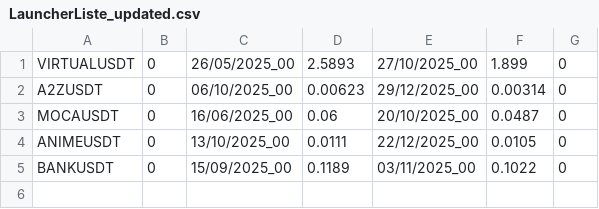
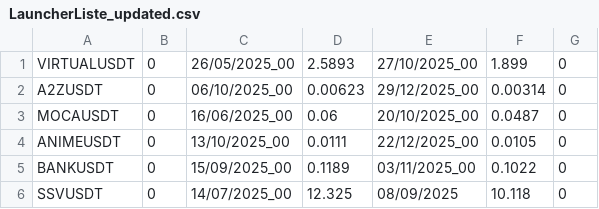
Before and after one commit to jeromedumont35/pytrade2, a CSV file: FullTradingAlgo/surveillance/LauncherListe_updated.csv, drawn as a sheet; the diff names each change by its address in the sheet, - before the commit and + after, or states it on an @@ line.

Commit message:
Add SSVUSDT entry to LauncherListe_updated.csv

```diff
--- a/FullTradingAlgo/surveillance/LauncherListe_updated.csv
+++ b/FullTradingAlgo/surveillance/LauncherListe_updated.csv
+row 6: SSVUSDT | 0 | 14/07/2025_00 | 12.325 | 08/09/2025 | 10.118 | 0
```
